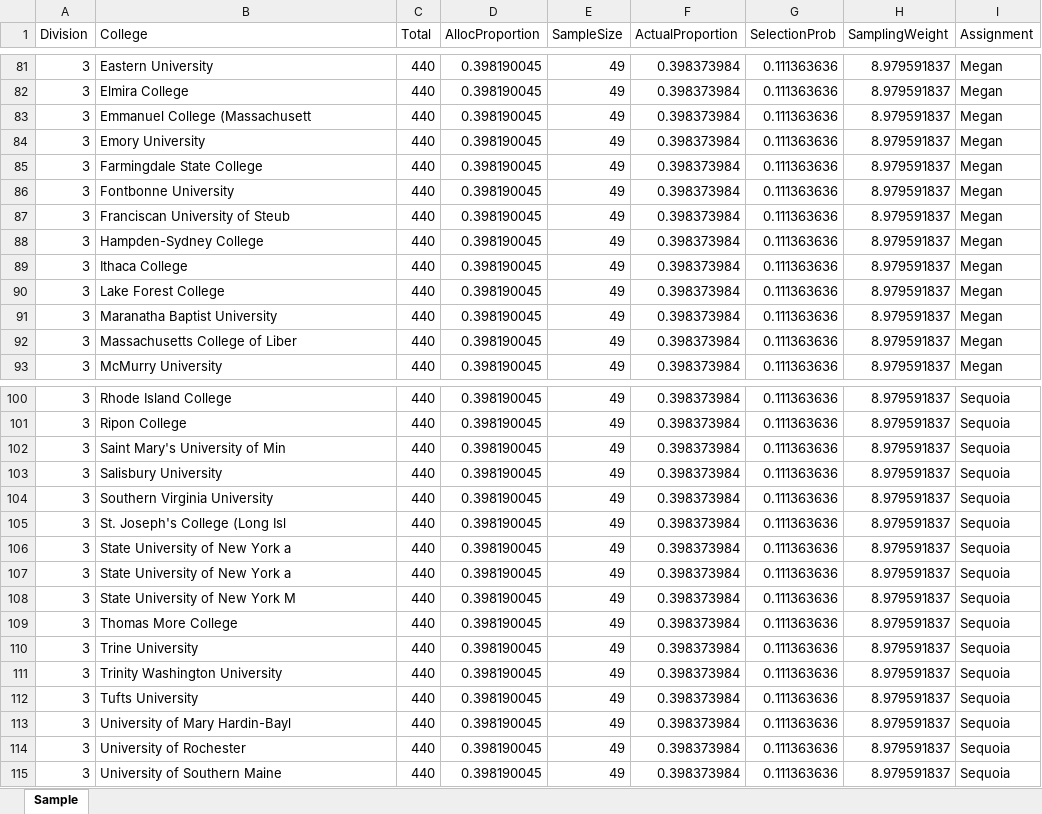
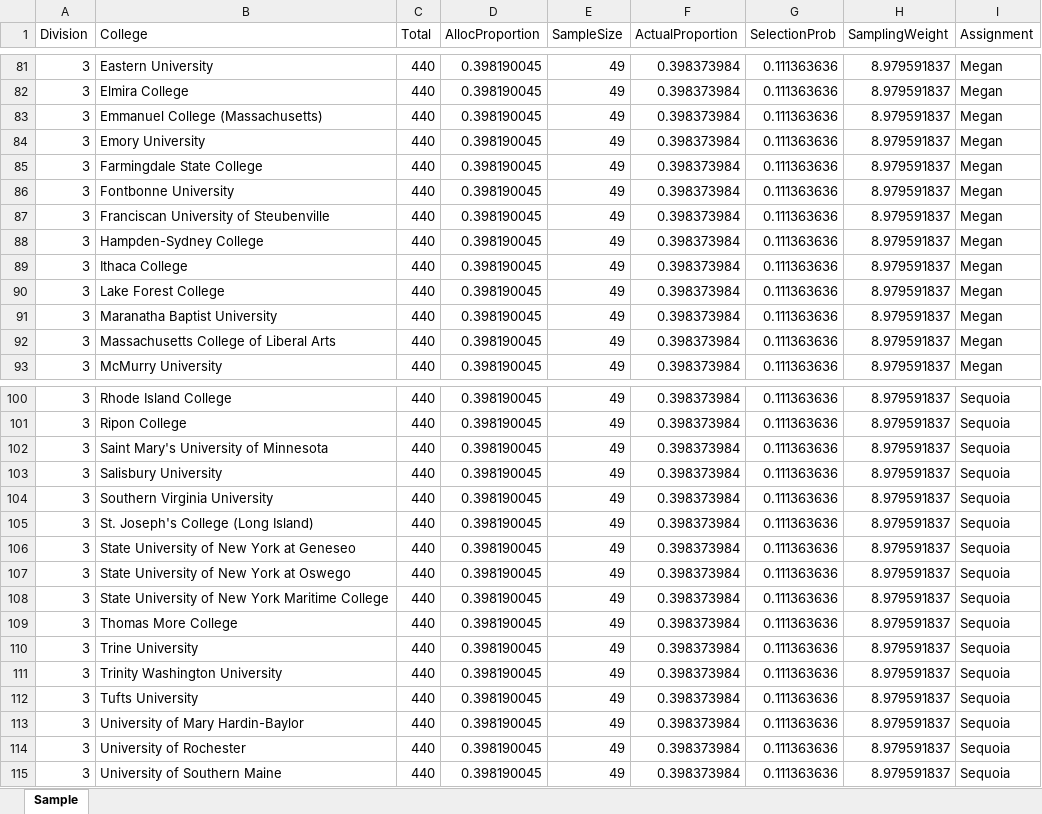
Before and after one commit to jakemathura/BIOS664SamplingProject, an Excel workbook: Sample.xlsx, sheet Sample, drawn as a sheet; only a part is shown, gaps mark what is left out; values as stored, in another font and other column widths than the file's, no borders; the diff covers the shown part only; the diff names each change by its address in the sheet, - before the commit and + after, or states it on an @@ line.

Commit message:
Updated to fit full college names

```diff
--- a/Sample.xlsx (sheet Sample)
+++ b/Sample.xlsx (sheet Sample)
-B83 (College): Emmanuel College (Massachusett
+B83 (College): Emmanuel College (Massachusetts)
-B87 (College): Franciscan University of Steub
+B87 (College): Franciscan University of Steubenville
-B92 (College): Massachusetts College of Liber
+B92 (College): Massachusetts College of Liberal Arts
-B102 (College): Saint Mary's University of Min
+B102 (College): Saint Mary's University of Minnesota
-B105 (College): St. Joseph's College (Long Isl
+B105 (College): St. Joseph's College (Long Island)
-B106 (College): State University of New York a
+B106 (College): State University of New York at Geneseo
-B107 (College): State University of New York a
+B107 (College): State University of New York at Oswego
-B108 (College): State University of New York M
+B108 (College): State University of New York Maritime College
-B113 (College): University of Mary Hardin-Bayl
+B113 (College): University of Mary Hardin-Baylor
```
Also changed, not shown: 21 edited cells elsewhere in this sheet, Sample_Simple.xlsx, 1 other file.
